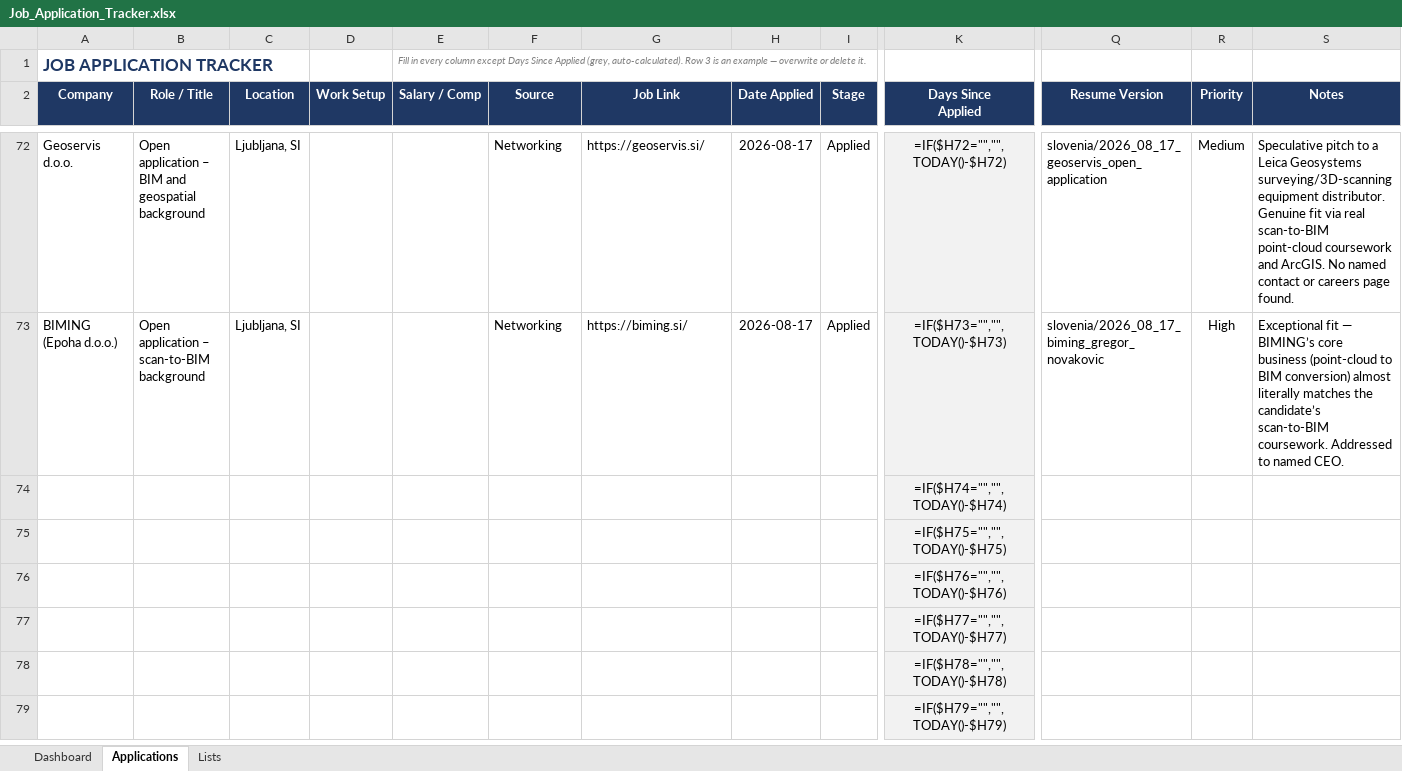
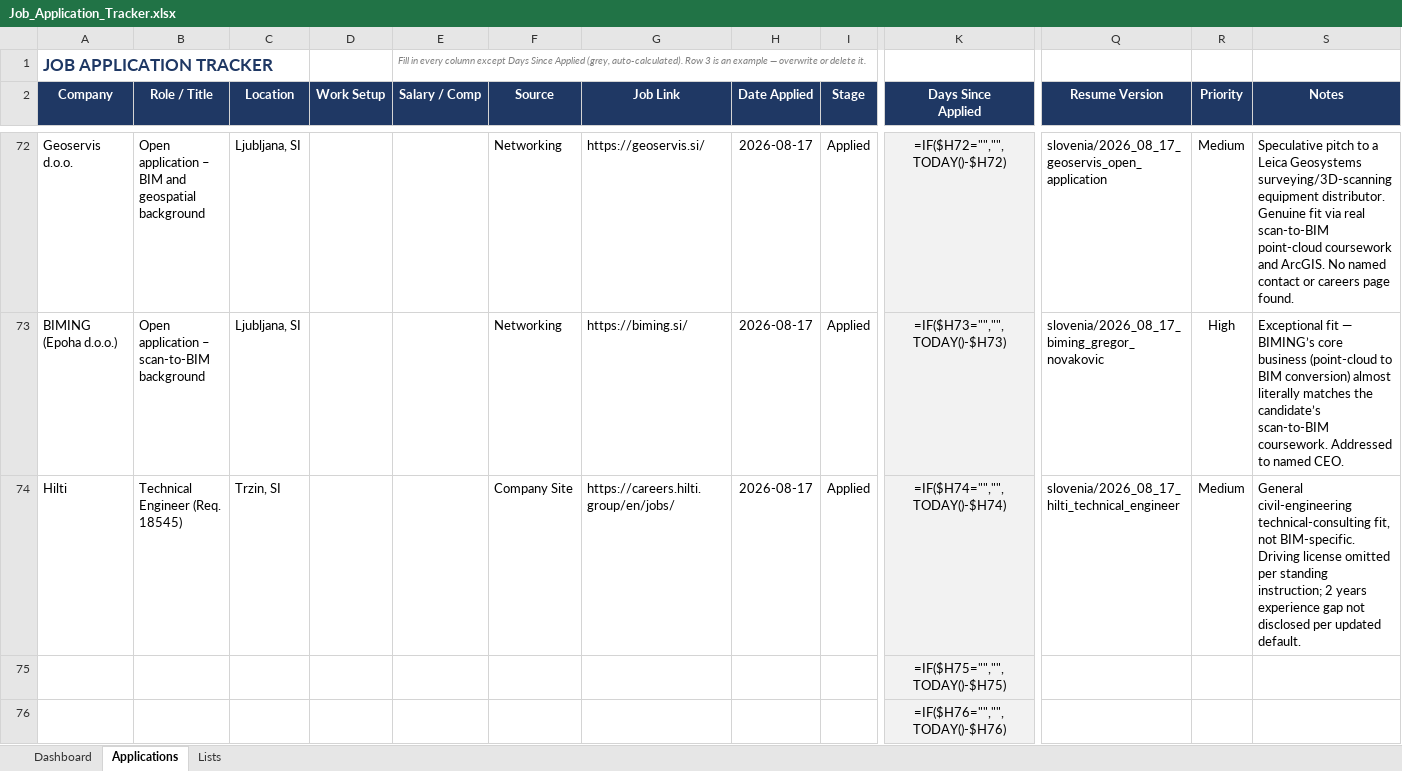
Before and after one commit to alfarseniko/resume_masters_bim, an Excel workbook: Job_Application_Tracker.xlsx, sheet Applications, drawn as a sheet; only a part is shown, gaps mark what is left out; the shorter side is filled out with more unchanged rows; values as stored, in another font and other column widths than the file's, no borders; formulas without a stored value are shown as written; conditional formats not drawn; removed rows and columns are numbered as before the commit, all else as after; rows hold the shown columns only; the diff names each change by its address in the sheet, - before the commit and + after, or states it on an @@ line.

Commit message:
Add Hilti Technical Engineer row to Job Application Tracker

```diff
--- a/Job_Application_Tracker.xlsx (sheet Applications)
+++ b/Job_Application_Tracker.xlsx (sheet Applications)
-row 74:  |  |  |  |  |  |  |  |  | =IF($H74="","",TODAY()-$H74)
+row 74: Hilti | Technical Engineer (Req. 18545) | Trzin, SI |  |  | Company Site | https://careers.hilti.group/en/jobs/ | 2026-08-17 | Applied | =IF($H74="","",TODAY()-$H74) | slovenia/2026_08_17_hilti_technical_engineer | Medium | General civil-engineering technical-consulting fit, not BIM-specific. Driving license omitted per standing instruction; 2 years experience gap not disclosed per updated default.
```
